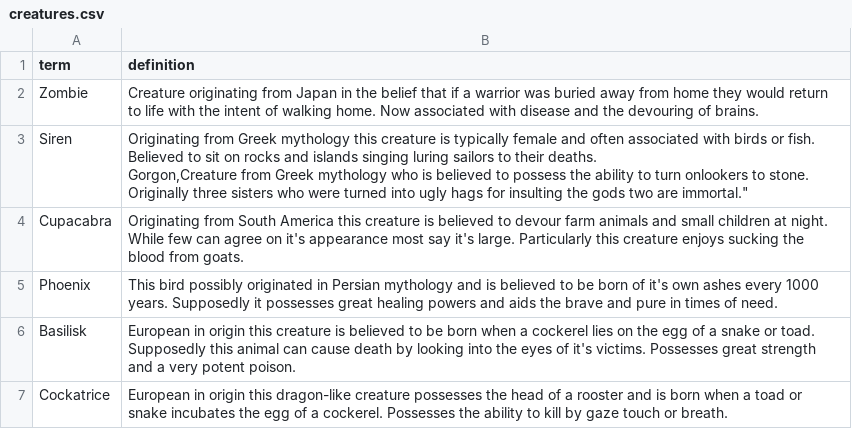
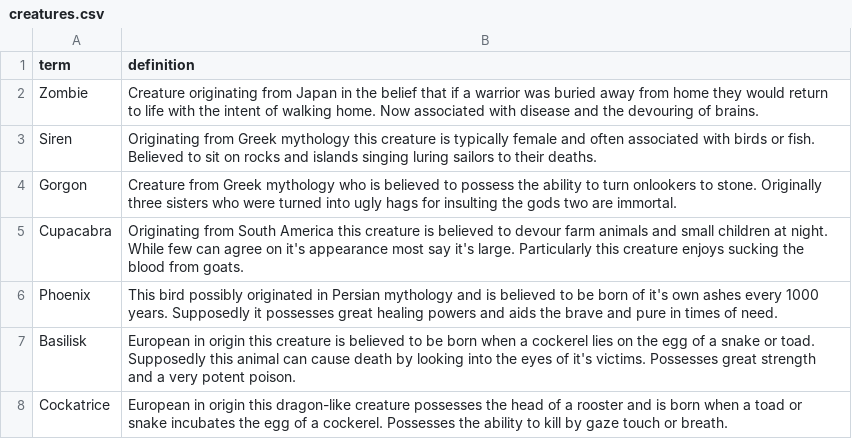
Before and after one commit to ameliapadua/web-flash-cards-1-multiple-decks-challenge, a CSV file: flash-cards/db/creatures.csv, drawn as a sheet.

```diff
--- a/flash-cards/db/creatures.csv
+++ b/flash-cards/db/creatures.csv
@@ -2,4 +2,4 @@ term,definition
 Zombie,"Creature originating from Japan in the belief that if a warrior was buried away from home they would return to life with the intent of walking home. Now associated with disease and the devouring of brains."
-Siren,"Originating from Greek mythology this creature is typically female and often associated with birds or fish. Believed to sit on rocks and islands singing luring sailors to their deaths.
-Gorgon,"Creature from Greek mythology who is believed to possess the ability to turn onlookers to stone. Originally three sisters who were turned into ugly hags for insulting the gods two are immortal."
+Siren,"Originating from Greek mythology this creature is typically female and often associated with birds or fish. Believed to sit on rocks and islands singing luring sailors to their deaths."
+Gorgon,"Creature from Greek mythology who is believed to possess the ability to turn onlookers to stone. Originally three sisters who were turned into ugly hags for insulting the gods two are immortal."
 Cupacabra,"Originating from South America this creature is believed to devour farm animals and small children at night. While few can agree on it's appearance most say it's large. Particularly this creature enjoys sucking the blood from goats."
```
Also changed, not shown: 1 other file.
